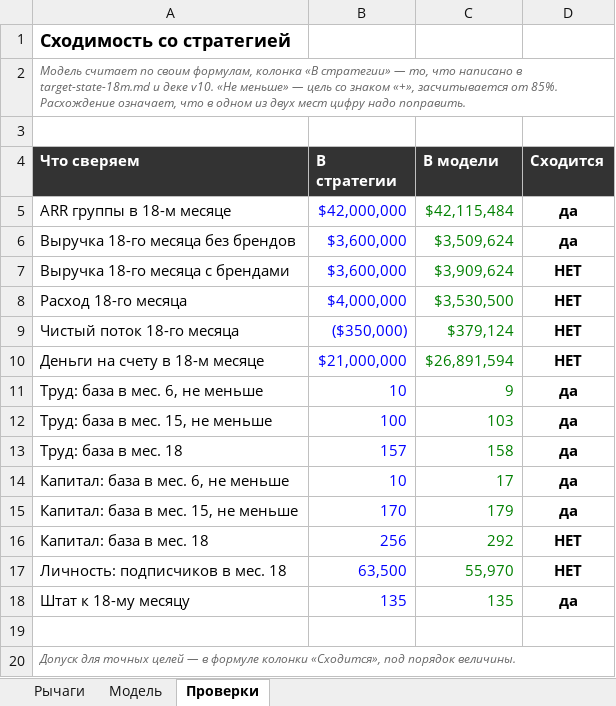
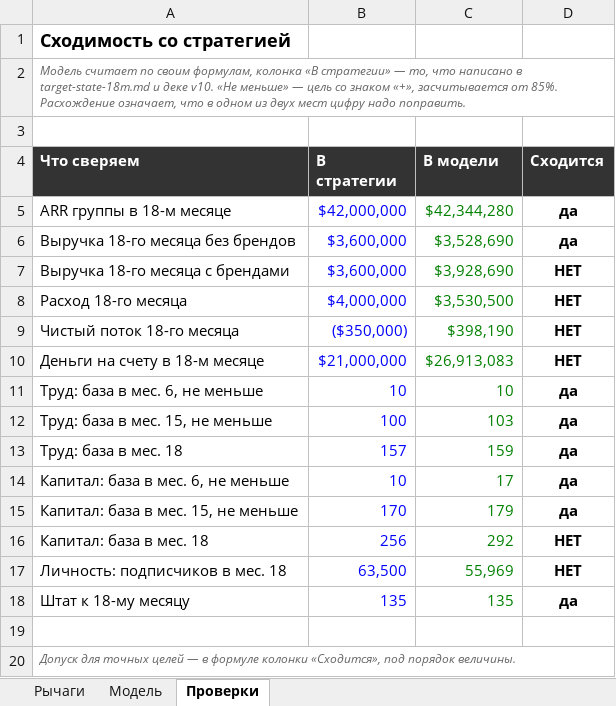
Before and after one commit to komoroshin/okeantech, an Excel workbook: strategy/finmodel-wif.xlsx, sheet Проверки, drawn as a sheet; values as stored, in another font and other column widths than the file's, no borders; the diff names each change by its address in the sheet, - before the commit and + after, or states it on an @@ line.

```diff
--- a/strategy/finmodel-wif.xlsx (sheet Проверки)
+++ b/strategy/finmodel-wif.xlsx (sheet Проверки)
-C5 (В модели): $42,115,484
+C5 (В модели): $42,344,280
-C6 (В модели): $3,509,624
+C6 (В модели): $3,528,690
-C7 (В модели): $3,909,624
+C7 (В модели): $3,928,690
-C9 (В модели): $379,124
+C9 (В модели): $398,190
-C10 (В модели): $26,891,594
+C10 (В модели): $26,913,083
-C11 (В модели): 9
+C11 (В модели): 10
-C13 (В модели): 158
+C13 (В модели): 159
-C17 (В модели): 55,970
+C17 (В модели): 55,969
```
Also changed, not shown: sheet Модель, formulas that keep their value, 4 other files.
